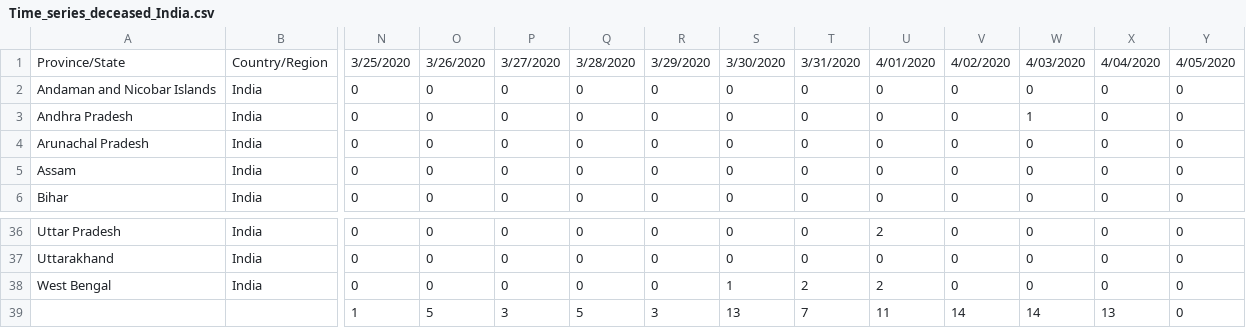
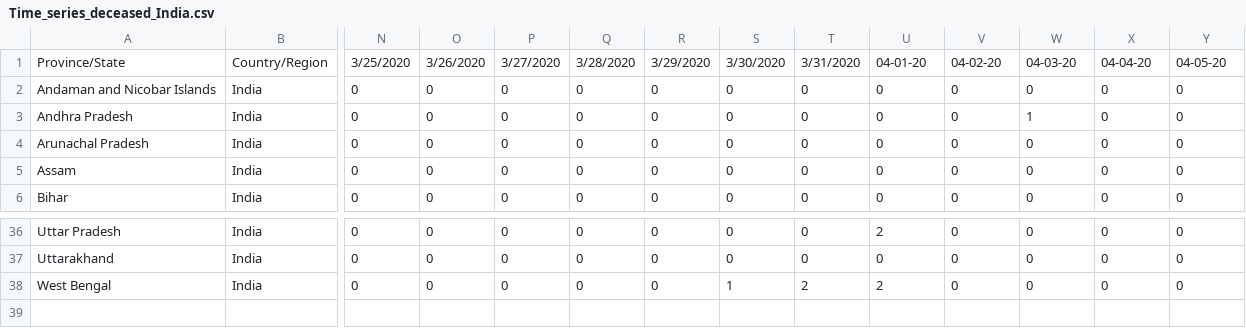
Before and after one commit to Prabindas001/COVID-19, a CSV file: Time_series_deceased_India.csv, drawn as a sheet; only a part is shown, gaps mark what is left out; rows hold the shown columns only; the diff names each change by its address in the sheet, - before the commit and + after, or states it on an @@ line.

Commit message:
Update Time_series_deceased_India.csv

```diff
--- a/Time_series_deceased_India.csv
+++ b/Time_series_deceased_India.csv
-U1: 4/01/2020
+U1: 04-01-20
-V1: 4/02/2020
+V1: 04-02-20
-W1: 4/03/2020
+W1: 04-03-20
-X1: 4/04/2020
+X1: 04-04-20
-Y1: 4/05/2020
+Y1: 04-05-20
-row 39:  |  | 1 | 5 | 3 | 5 | 3 | 13 | 7 | 11 | 14 | 14 | 13 | 0
```
